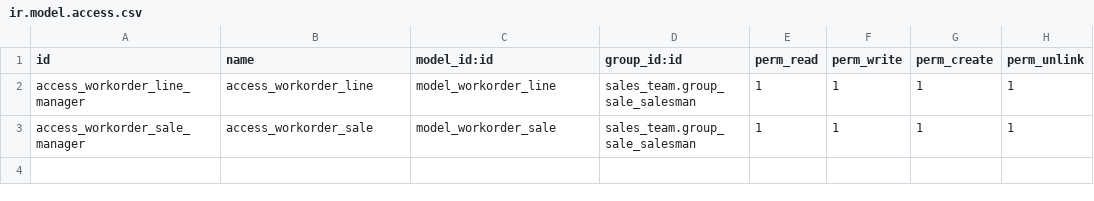
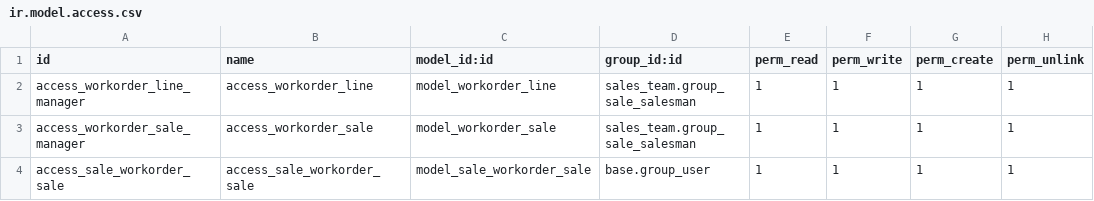
Before and after one commit to halltech-ci/apps, a CSV file: workorder_management/workorder_sale/security/ir.model.access.csv, drawn as a sheet.

Commit message:
Adding sale_workorder_sale in workorder_management

```diff
--- a/workorder_management/workorder_sale/security/ir.model.access.csv
+++ b/workorder_management/workorder_sale/security/ir.model.access.csv
@@ -3 +3,2 @@ access_workorder_line_manager,access_workorder_line,model_workorder_line,sales_t
 access_workorder_sale_manager,access_workorder_sale,model_workorder_sale,sales_team.group_sale_salesman,1,1,1,1
+access_sale_workorder_sale,access_sale_workorder_sale,model_sale_workorder_sale,base.group_user,1,1,1,1
```
Also changed, not shown: 5 other files.
